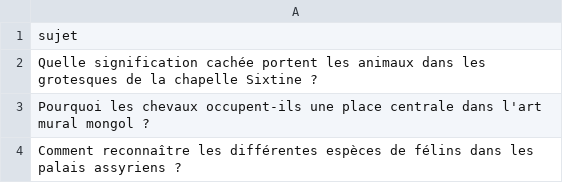
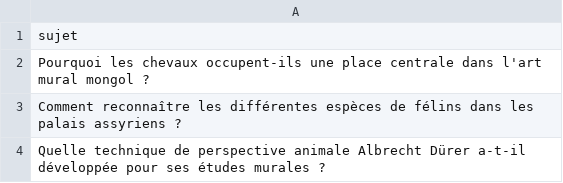
Before and after one commit to Metalosmose21/Animaux-2, a CSV file: sujets.csv, drawn as a sheet; only a part is shown; the shorter side is filled out with more unchanged rows.

```diff
--- a/sujets.csv
+++ b/sujets.csv
@@ -1,3 +1,2 @@
 sujet
-Quelle signification cachée portent les animaux dans les grotesques de la chapelle Sixtine ?
 Pourquoi les chevaux occupent-ils une place centrale dans l'art mural mongol ?
```
Also changed, not shown: sujets_traites.csv.
